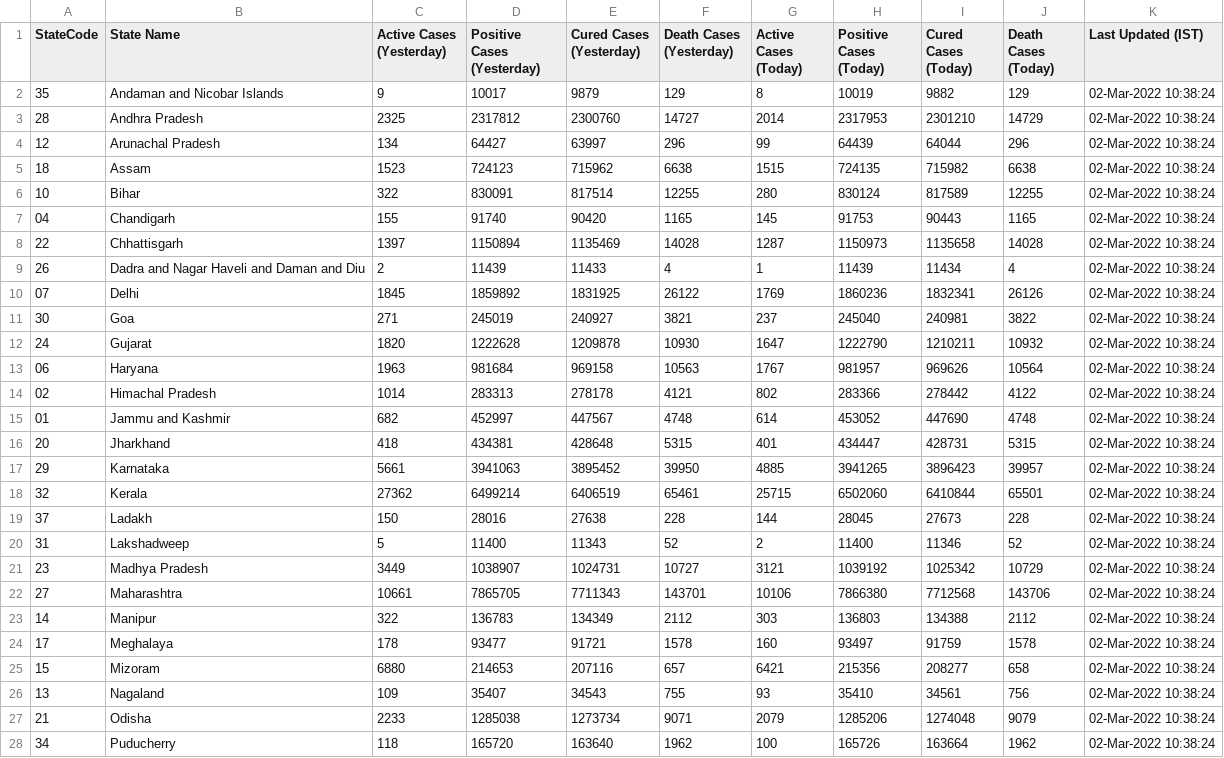
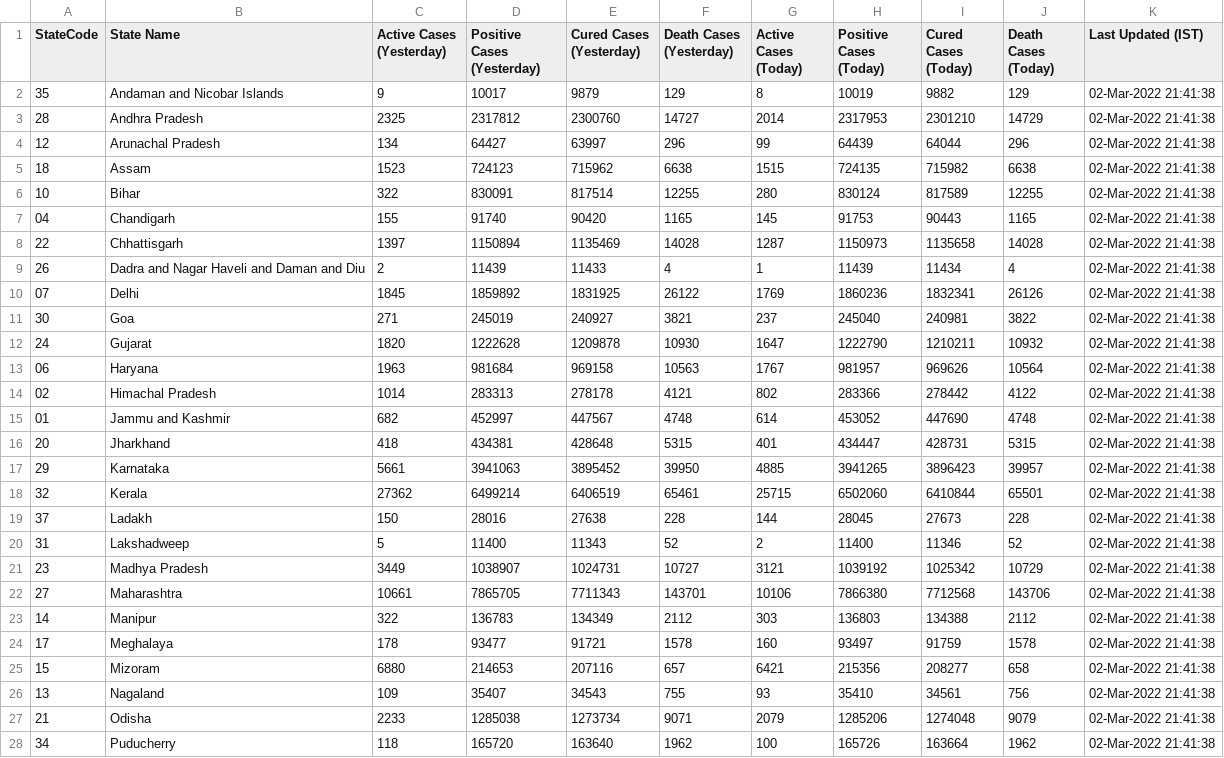
Before and after one commit to quantumudit/Daily-COVID19-India-Statewide-Analysis, a CSV file: 02_DATA/india_statewide_daily_covid_data.csv, drawn as a sheet; only a part is shown; the diff covers the shown part only.

```diff
--- a/02_DATA/india_statewide_daily_covid_data.csv
+++ b/02_DATA/india_statewide_daily_covid_data.csv
@@ -1,28 +1,28 @@
 StateCode,State Name,Active Cases (Yesterday),Positive Cases (Yesterday),Cured Cases (Yesterday),Death Cases (Yesterday),Active Cases (Today),Positive Cases (Today),Cured Cases (Today),Death Cases (Today),Last Updated (IST)
-35,Andaman and Nicobar Islands,9,10017,9879,129,8,10019,9882,129,02-Mar-2022 10:38:24
-28,Andhra Pradesh,2325,2317812,2300760,14727,2014,2317953,2301210,14729,02-Mar-2022 10:38:24
-12,Arunachal Pradesh,134,64427,63997,296,99,64439,64044,296,02-Mar-2022 10:38:24
-18,Assam,1523,724123,715962,6638,1515,724135,715982,6638,02-Mar-2022 10:38:24
-10,Bihar,322,830091,817514,12255,280,830124,817589,12255,02-Mar-2022 10:38:24
-04,Chandigarh,155,91740,90420,1165,145,91753,90443,1165,02-Mar-2022 10:38:24
-22,Chhattisgarh,1397,1150894,1135469,14028,1287,1150973,1135658,14028,02-Mar-2022 10:38:24
-26,Dadra and Nagar Haveli and Daman and Diu,2,11439,11433,4,1,11439,11434,4,02-Mar-2022 10:38:24
-07,Delhi,1845,1859892,1831925,26122,1769,1860236,1832341,26126,02-Mar-2022 10:38:24
-30,Goa,271,245019,240927,3821,237,245040,240981,3822,02-Mar-2022 10:38:24
-24,Gujarat,1820,1222628,1209878,10930,1647,1222790,1210211,10932,02-Mar-2022 10:38:24
-06,Haryana,1963,981684,969158,10563,1767,981957,969626,10564,02-Mar-2022 10:38:24
-02,Himachal Pradesh,1014,283313,278178,4121,802,283366,278442,4122,02-Mar-2022 10:38:24
-01,Jammu and Kashmir,682,452997,447567,4748,614,453052,447690,4748,02-Mar-2022 10:38:24
-20,Jharkhand,418,434381,428648,5315,401,434447,428731,5315,02-Mar-2022 10:38:24
-29,Karnataka,5661,3941063,3895452,39950,4885,3941265,3896423,39957,02-Mar-2022 10:38:24
-32,Kerala,27362,6499214,6406519,65461,25715,6502060,6410844,65501,02-Mar-2022 10:38:24
-37,Ladakh,150,28016,27638,228,144,28045,27673,228,02-Mar-2022 10:38:24
-31,Lakshadweep,5,11400,11343,52,2,11400,11346,52,02-Mar-2022 10:38:24
-23,Madhya Pradesh,3449,1038907,1024731,10727,3121,1039192,1025342,10729,02-Mar-2022 10:38:24
-27,Maharashtra,10661,7865705,7711343,143701,10106,7866380,7712568,143706,02-Mar-2022 10:38:24
-14,Manipur,322,136783,134349,2112,303,136803,134388,2112,02-Mar-2022 10:38:24
-17,Meghalaya,178,93477,91721,1578,160,93497,91759,1578,02-Mar-2022 10:38:24
-15,Mizoram,6880,214653,207116,657,6421,215356,208277,658,02-Mar-2022 10:38:24
-13,Nagaland,109,35407,34543,755,93,35410,34561,756,02-Mar-2022 10:38:24
-21,Odisha,2233,1285038,1273734,9071,2079,1285206,1274048,9079,02-Mar-2022 10:38:24
-34,Puducherry,118,165720,163640,1962,100,165726,163664,1962,02-Mar-2022 10:38:24
+35,Andaman and Nicobar Islands,9,10017,9879,129,8,10019,9882,129,02-Mar-2022 21:41:38
+28,Andhra Pradesh,2325,2317812,2300760,14727,2014,2317953,2301210,14729,02-Mar-2022 21:41:38
+12,Arunachal Pradesh,134,64427,63997,296,99,64439,64044,296,02-Mar-2022 21:41:38
+18,Assam,1523,724123,715962,6638,1515,724135,715982,6638,02-Mar-2022 21:41:38
+10,Bihar,322,830091,817514,12255,280,830124,817589,12255,02-Mar-2022 21:41:38
+04,Chandigarh,155,91740,90420,1165,145,91753,90443,1165,02-Mar-2022 21:41:38
+22,Chhattisgarh,1397,1150894,1135469,14028,1287,1150973,1135658,14028,02-Mar-2022 21:41:38
+26,Dadra and Nagar Haveli and Daman and Diu,2,11439,11433,4,1,11439,11434,4,02-Mar-2022 21:41:38
+07,Delhi,1845,1859892,1831925,26122,1769,1860236,1832341,26126,02-Mar-2022 21:41:38
+30,Goa,271,245019,240927,3821,237,245040,240981,3822,02-Mar-2022 21:41:38
+24,Gujarat,1820,1222628,1209878,10930,1647,1222790,1210211,10932,02-Mar-2022 21:41:38
+06,Haryana,1963,981684,969158,10563,1767,981957,969626,10564,02-Mar-2022 21:41:38
+02,Himachal Pradesh,1014,283313,278178,4121,802,283366,278442,4122,02-Mar-2022 21:41:38
+01,Jammu and Kashmir,682,452997,447567,4748,614,453052,447690,4748,02-Mar-2022 21:41:38
+20,Jharkhand,418,434381,428648,5315,401,434447,428731,5315,02-Mar-2022 21:41:38
+29,Karnataka,5661,3941063,3895452,39950,4885,3941265,3896423,39957,02-Mar-2022 21:41:38
+32,Kerala,27362,6499214,6406519,65461,25715,6502060,6410844,65501,02-Mar-2022 21:41:38
+37,Ladakh,150,28016,27638,228,144,28045,27673,228,02-Mar-2022 21:41:38
+31,Lakshadweep,5,11400,11343,52,2,11400,11346,52,02-Mar-2022 21:41:38
+23,Madhya Pradesh,3449,1038907,1024731,10727,3121,1039192,1025342,10729,02-Mar-2022 21:41:38
+27,Maharashtra,10661,7865705,7711343,143701,10106,7866380,7712568,143706,02-Mar-2022 21:41:38
+14,Manipur,322,136783,134349,2112,303,136803,134388,2112,02-Mar-2022 21:41:38
+17,Meghalaya,178,93477,91721,1578,160,93497,91759,1578,02-Mar-2022 21:41:38
+15,Mizoram,6880,214653,207116,657,6421,215356,208277,658,02-Mar-2022 21:41:38
+13,Nagaland,109,35407,34543,755,93,35410,34561,756,02-Mar-2022 21:41:38
+21,Odisha,2233,1285038,1273734,9071,2079,1285206,1274048,9079,02-Mar-2022 21:41:38
+34,Puducherry,118,165720,163640,1962,100,165726,163664,1962,02-Mar-2022 21:41:38
```
Also changed, not shown: 9 edited cells elsewhere in this file.
